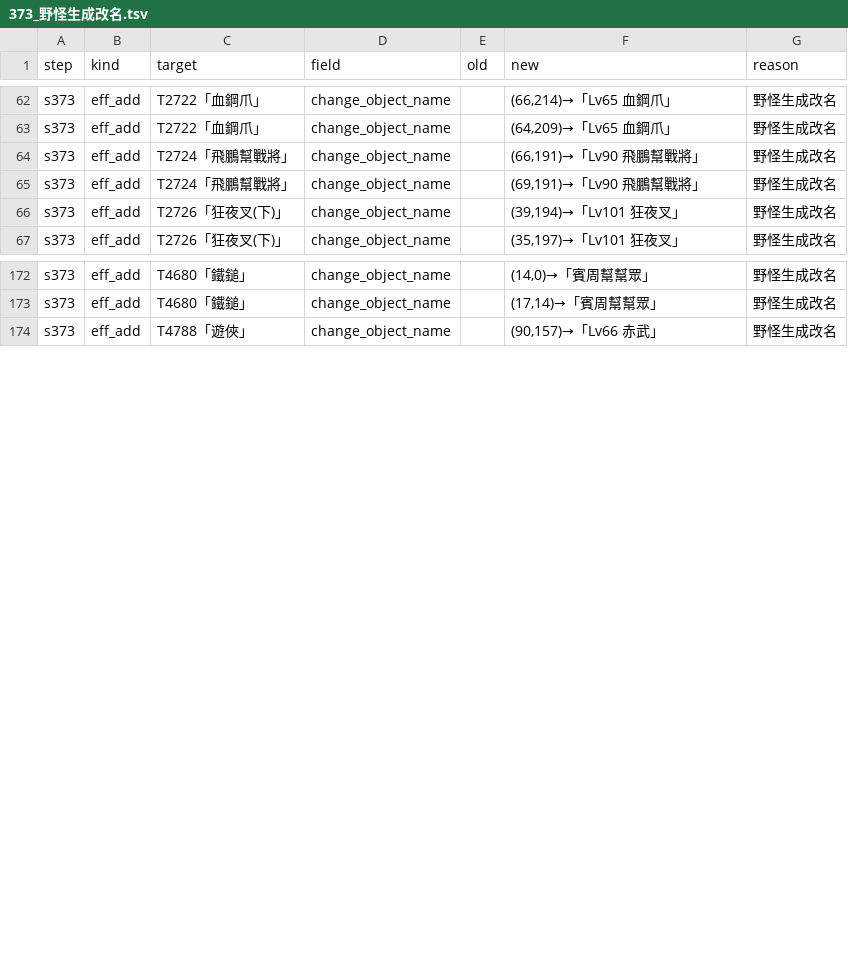
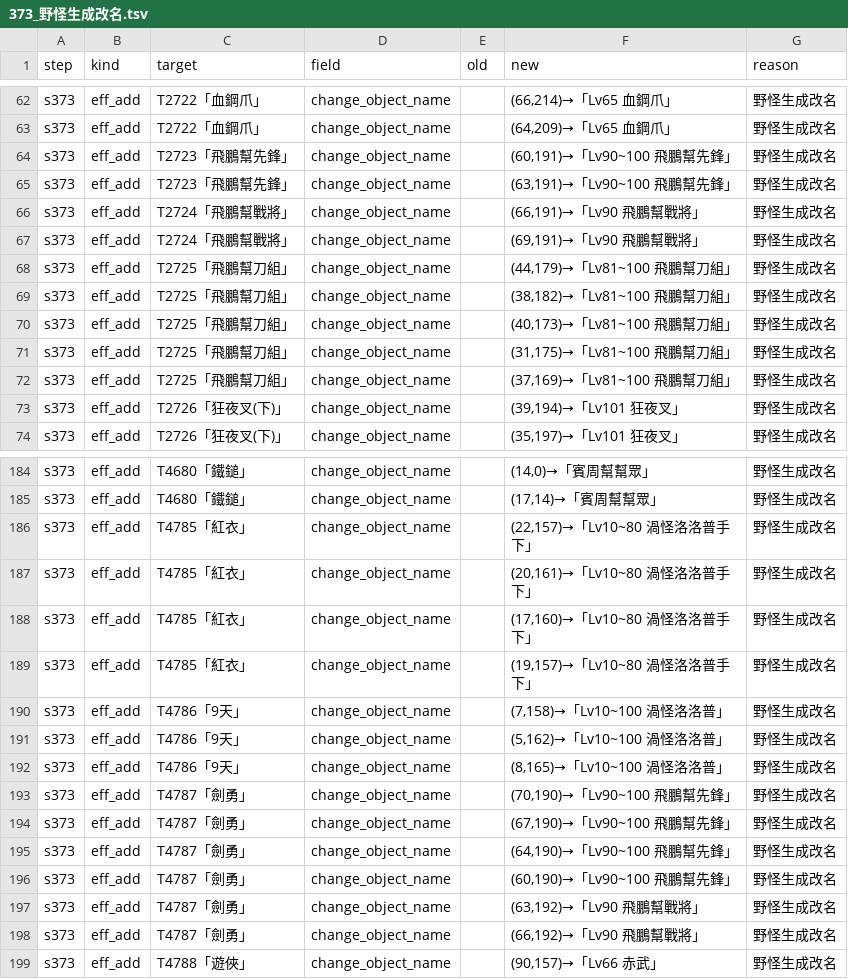
Before and after one commit to webrsb/Heroes-of-Gu-Long-AOE2-DE, a TSV file: src/合併/logs/373_野怪生成改名.tsv, drawn as a sheet; only a part is shown, gaps mark what is left out; the diff covers the shown part only; the diff names each change by its address in the sheet, - before the commit and + after, or states it on an @@ line.

```diff
--- a/src/合併/logs/373_野怪生成改名.tsv
+++ b/src/合併/logs/373_野怪生成改名.tsv
+row 64: s373 | eff_add | T2723「飛鵬幫先鋒」 | change_object_name |  | (60,191)→「Lv90~100 飛鵬幫先鋒」 | 野怪生成改名
+row 65: s373 | eff_add | T2723「飛鵬幫先鋒」 | change_object_name |  | (63,191)→「Lv90~100 飛鵬幫先鋒」 | 野怪生成改名
+row 68: s373 | eff_add | T2725「飛鵬幫刀組」 | change_object_name |  | (44,179)→「Lv81~100 飛鵬幫刀組」 | 野怪生成改名
+row 69: s373 | eff_add | T2725「飛鵬幫刀組」 | change_object_name |  | (38,182)→「Lv81~100 飛鵬幫刀組」 | 野怪生成改名
+row 70: s373 | eff_add | T2725「飛鵬幫刀組」 | change_object_name |  | (40,173)→「Lv81~100 飛鵬幫刀組」 | 野怪生成改名
+row 71: s373 | eff_add | T2725「飛鵬幫刀組」 | change_object_name |  | (31,175)→「Lv81~100 飛鵬幫刀組」 | 野怪生成改名
+row 72: s373 | eff_add | T2725「飛鵬幫刀組」 | change_object_name |  | (37,169)→「Lv81~100 飛鵬幫刀組」 | 野怪生成改名
+row 186: s373 | eff_add | T4785「紅衣」 | change_object_name |  | (22,157)→「Lv10~80 渦怪洛洛普手下」 | 野怪生成改名
+row 187: s373 | eff_add | T4785「紅衣」 | change_object_name |  | (20,161)→「Lv10~80 渦怪洛洛普手下」 | 野怪生成改名
+row 188: s373 | eff_add | T4785「紅衣」 | change_object_name |  | (17,160)→「Lv10~80 渦怪洛洛普手下」 | 野怪生成改名
+row 189: s373 | eff_add | T4785「紅衣」 | change_object_name |  | (19,157)→「Lv10~80 渦怪洛洛普手下」 | 野怪生成改名
+row 190: s373 | eff_add | T4786「9天」 | change_object_name |  | (7,158)→「Lv10~100 渦怪洛洛普」 | 野怪生成改名
+row 191: s373 | eff_add | T4786「9天」 | change_object_name |  | (5,162)→「Lv10~100 渦怪洛洛普」 | 野怪生成改名
+row 192: s373 | eff_add | T4786「9天」 | change_object_name |  | (8,165)→「Lv10~100 渦怪洛洛普」 | 野怪生成改名
+row 193: s373 | eff_add | T4787「劍勇」 | change_object_name |  | (70,190)→「Lv90~100 飛鵬幫先鋒」 | 野怪生成改名
+row 194: s373 | eff_add | T4787「劍勇」 | change_object_name |  | (67,190)→「Lv90~100 飛鵬幫先鋒」 | 野怪生成改名
+row 195: s373 | eff_add | T4787「劍勇」 | change_object_name |  | (64,190)→「Lv90~100 飛鵬幫先鋒」 | 野怪生成改名
+row 196: s373 | eff_add | T4787「劍勇」 | change_object_name |  | (60,190)→「Lv90~100 飛鵬幫先鋒」 | 野怪生成改名
+row 197: s373 | eff_add | T4787「劍勇」 | change_object_name |  | (63,192)→「Lv90 飛鵬幫戰將」 | 野怪生成改名
+row 198: s373 | eff_add | T4787「劍勇」 | change_object_name |  | (66,192)→「Lv90 飛鵬幫戰將」 | 野怪生成改名
```
Also changed, not shown: 5 added rows elsewhere in this file, 6 other files.
